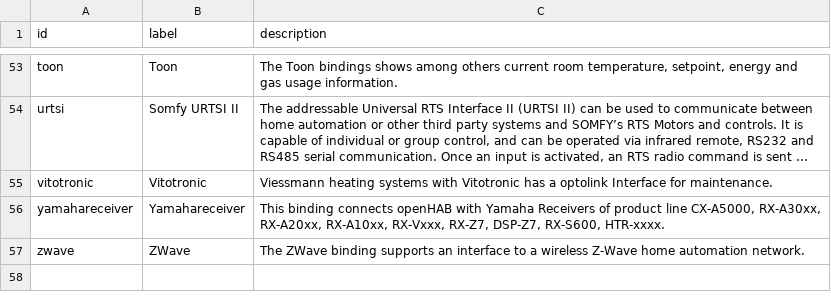
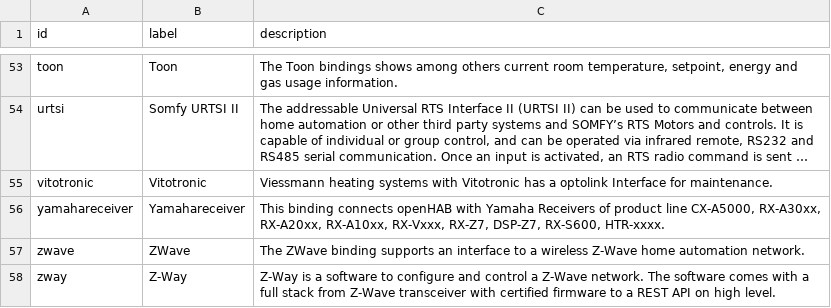
Before and after one commit to openhab/openhab-docs, a CSV file: _data/bindings.csv, drawn as a sheet; only a part is shown, gaps mark what is left out; long unchanged cells end in ….

```diff
--- a/_data/bindings.csv
+++ b/_data/bindings.csv
@@ -57 +57,2 @@ yamahareceiver,Yamahareceiver,"This binding connects openHAB with Yamaha Receive
 zwave,ZWave,"The ZWave binding supports an interface to a wireless Z-Wave home automation network."
+zway,Z-Way,"Z-Way is a software to configure and control a Z-Wave network. The software comes with a full stack from Z-Wave transceiver with certified firmware to a REST API on high level."
```
Also changed, not shown: _data/oh1addons.csv, 15 other files.
